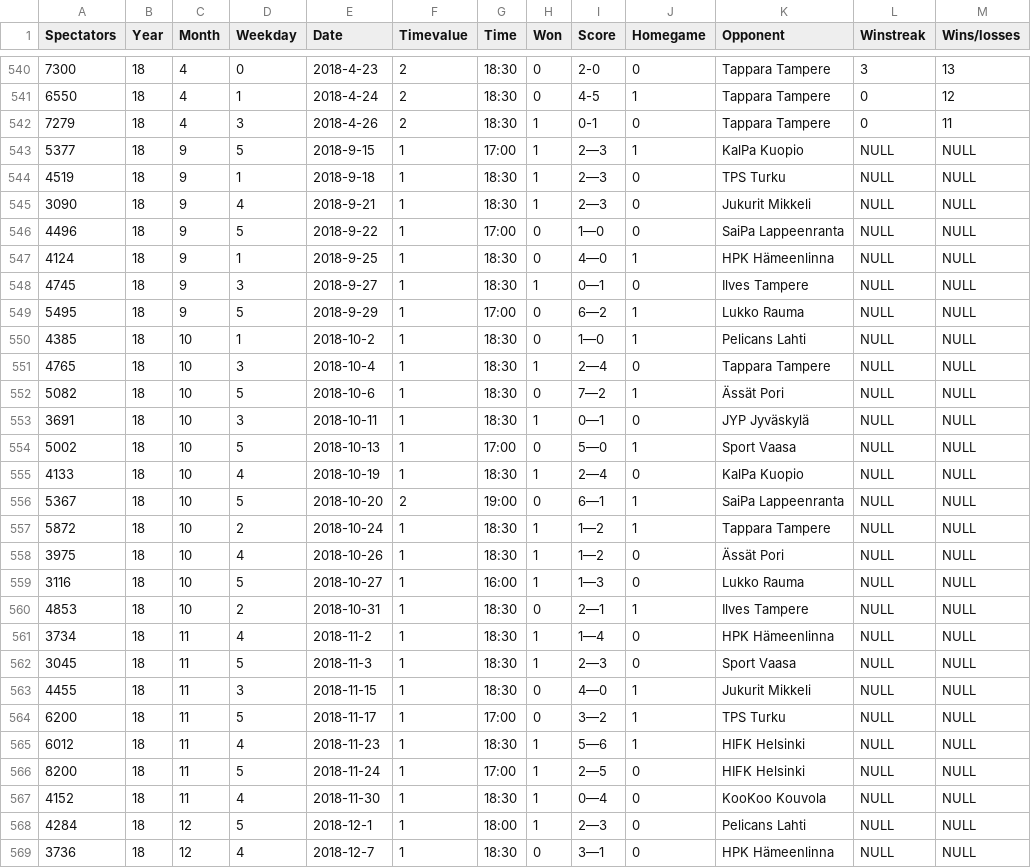
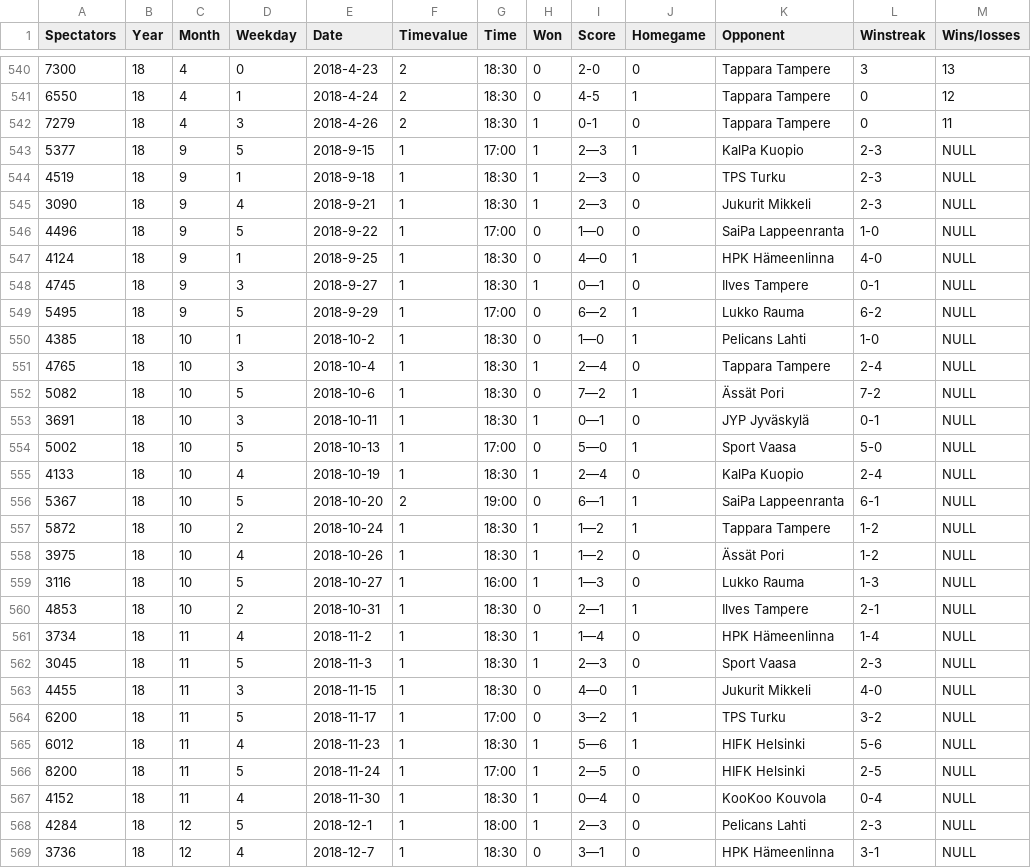
Before and after one commit to Jaleksi/Karppadataa, a CSV file: karppadataa.csv, drawn as a sheet; only a part is shown, gaps mark what is left out; the diff covers the shown part only.

Commit message:
karppadataa.csv

```diff
--- a/karppadataa.csv
+++ b/karppadataa.csv
@@ -542,28 +542,28 @@ Spectators,Year,Month,Weekday,Date,Timevalue,Time,Won,Score,Homegame,Opponent,Wi
 7279,18,4,3,2018-4-26,2,18:30,1,0-1,0,Tappara Tampere,0,11
-5377,18,9,5,2018-9-15,1,17:00,1,2—3,1,KalPa Kuopio,NULL,NULL
-4519,18,9,1,2018-9-18,1,18:30,1,2—3,0,TPS Turku,NULL,NULL
-3090,18,9,4,2018-9-21,1,18:30,1,2—3,0,Jukurit Mikkeli,NULL,NULL
-4496,18,9,5,2018-9-22,1,17:00,0,1—0,0,SaiPa Lappeenranta,NULL,NULL
-4124,18,9,1,2018-9-25,1,18:30,0,4—0,1,HPK Hämeenlinna,NULL,NULL
-4745,18,9,3,2018-9-27,1,18:30,1,0—1,0,Ilves Tampere,NULL,NULL
-5495,18,9,5,2018-9-29,1,17:00,0,6—2,1,Lukko Rauma,NULL,NULL
-4385,18,10,1,2018-10-2,1,18:30,0,1—0,1,Pelicans Lahti,NULL,NULL
-4765,18,10,3,2018-10-4,1,18:30,1,2—4,0,Tappara Tampere,NULL,NULL
-5082,18,10,5,2018-10-6,1,18:30,0,7—2,1,Ässät Pori,NULL,NULL
-3691,18,10,3,2018-10-11,1,18:30,1,0—1,0,JYP Jyväskylä,NULL,NULL
-5002,18,10,5,2018-10-13,1,17:00,0,5—0,1,Sport Vaasa,NULL,NULL
-4133,18,10,4,2018-10-19,1,18:30,1,2—4,0,KalPa Kuopio,NULL,NULL
-5367,18,10,5,2018-10-20,2,19:00,0,6—1,1,SaiPa Lappeenranta,NULL,NULL
-5872,18,10,2,2018-10-24,1,18:30,1,1—2,1,Tappara Tampere,NULL,NULL
-3975,18,10,4,2018-10-26,1,18:30,1,1—2,0,Ässät Pori,NULL,NULL
-3116,18,10,5,2018-10-27,1,16:00,1,1—3,0,Lukko Rauma,NULL,NULL
-4853,18,10,2,2018-10-31,1,18:30,0,2—1,1,Ilves Tampere,NULL,NULL
-3734,18,11,4,2018-11-2,1,18:30,1,1—4,0,HPK Hämeenlinna,NULL,NULL
-3045,18,11,5,2018-11-3,1,18:30,1,2—3,0,Sport Vaasa,NULL,NULL
-4455,18,11,3,2018-11-15,1,18:30,0,4—0,1,Jukurit Mikkeli,NULL,NULL
-6200,18,11,5,2018-11-17,1,17:00,0,3—2,1,TPS Turku,NULL,NULL
-6012,18,11,4,2018-11-23,1,18:30,1,5—6,1,HIFK Helsinki,NULL,NULL
-8200,18,11,5,2018-11-24,1,17:00,1,2—5,0,HIFK Helsinki,NULL,NULL
-4152,18,11,4,2018-11-30,1,18:30,1,0—4,0,KooKoo Kouvola,NULL,NULL
-4284,18,12,5,2018-12-1,1,18:00,1,2—3,0,Pelicans Lahti,NULL,NULL
-3736,18,12,4,2018-12-7,1,18:30,0,3—1,0,HPK Hämeenlinna,NULL,NULL
+5377,18,9,5,2018-9-15,1,17:00,1,2—3,1,KalPa Kuopio,2-3,NULL
+4519,18,9,1,2018-9-18,1,18:30,1,2—3,0,TPS Turku,2-3,NULL
+3090,18,9,4,2018-9-21,1,18:30,1,2—3,0,Jukurit Mikkeli,2-3,NULL
+4496,18,9,5,2018-9-22,1,17:00,0,1—0,0,SaiPa Lappeenranta,1-0,NULL
+4124,18,9,1,2018-9-25,1,18:30,0,4—0,1,HPK Hämeenlinna,4-0,NULL
+4745,18,9,3,2018-9-27,1,18:30,1,0—1,0,Ilves Tampere,0-1,NULL
+5495,18,9,5,2018-9-29,1,17:00,0,6—2,1,Lukko Rauma,6-2,NULL
+4385,18,10,1,2018-10-2,1,18:30,0,1—0,1,Pelicans Lahti,1-0,NULL
+4765,18,10,3,2018-10-4,1,18:30,1,2—4,0,Tappara Tampere,2-4,NULL
+5082,18,10,5,2018-10-6,1,18:30,0,7—2,1,Ässät Pori,7-2,NULL
+3691,18,10,3,2018-10-11,1,18:30,1,0—1,0,JYP Jyväskylä,0-1,NULL
+5002,18,10,5,2018-10-13,1,17:00,0,5—0,1,Sport Vaasa,5-0,NULL
+4133,18,10,4,2018-10-19,1,18:30,1,2—4,0,KalPa Kuopio,2-4,NULL
+5367,18,10,5,2018-10-20,2,19:00,0,6—1,1,SaiPa Lappeenranta,6-1,NULL
+5872,18,10,2,2018-10-24,1,18:30,1,1—2,1,Tappara Tampere,1-2,NULL
+3975,18,10,4,2018-10-26,1,18:30,1,1—2,0,Ässät Pori,1-2,NULL
+3116,18,10,5,2018-10-27,1,16:00,1,1—3,0,Lukko Rauma,1-3,NULL
+4853,18,10,2,2018-10-31,1,18:30,0,2—1,1,Ilves Tampere,2-1,NULL
+3734,18,11,4,2018-11-2,1,18:30,1,1—4,0,HPK Hämeenlinna,1-4,NULL
+3045,18,11,5,2018-11-3,1,18:30,1,2—3,0,Sport Vaasa,2-3,NULL
+4455,18,11,3,2018-11-15,1,18:30,0,4—0,1,Jukurit Mikkeli,4-0,NULL
+6200,18,11,5,2018-11-17,1,17:00,0,3—2,1,TPS Turku,3-2,NULL
+6012,18,11,4,2018-11-23,1,18:30,1,5—6,1,HIFK Helsinki,5-6,NULL
+8200,18,11,5,2018-11-24,1,17:00,1,2—5,0,HIFK Helsinki,2-5,NULL
+4152,18,11,4,2018-11-30,1,18:30,1,0—4,0,KooKoo Kouvola,0-4,NULL
+4284,18,12,5,2018-12-1,1,18:00,1,2—3,0,Pelicans Lahti,2-3,NULL
+3736,18,12,4,2018-12-7,1,18:30,0,3—1,0,HPK Hämeenlinna,3-1,NULL
```
Also changed, not shown: 47 edited cells elsewhere in this file.
